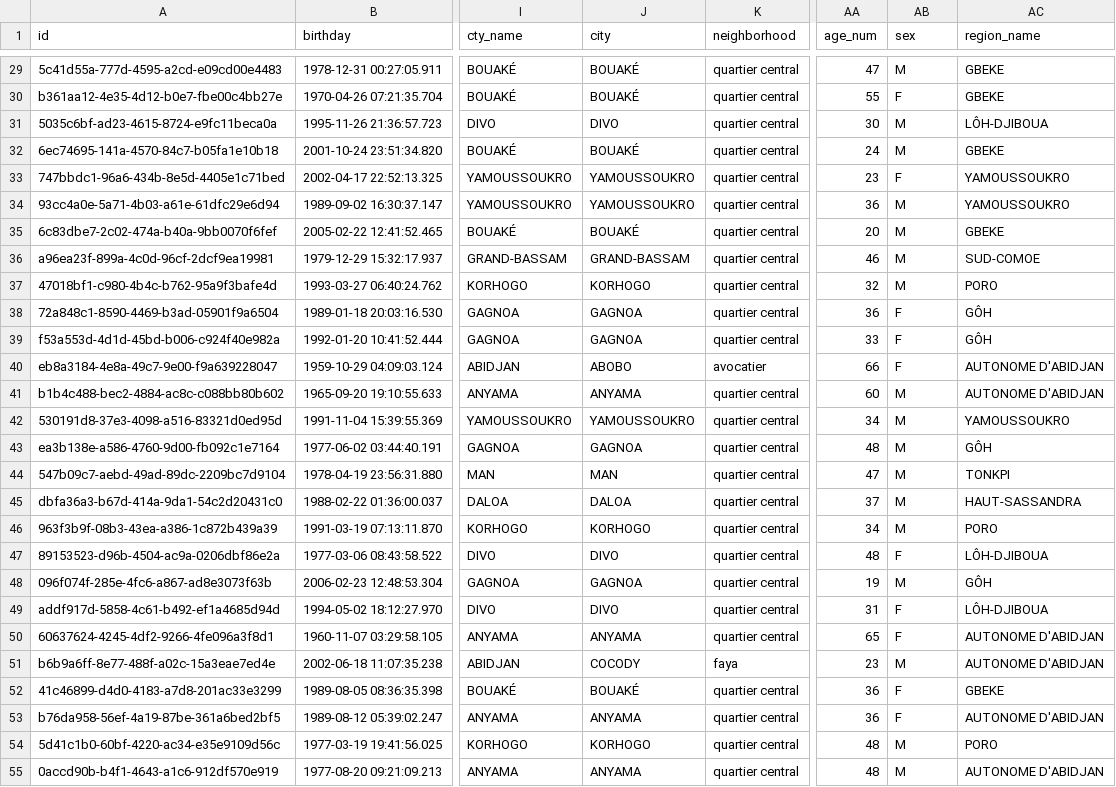
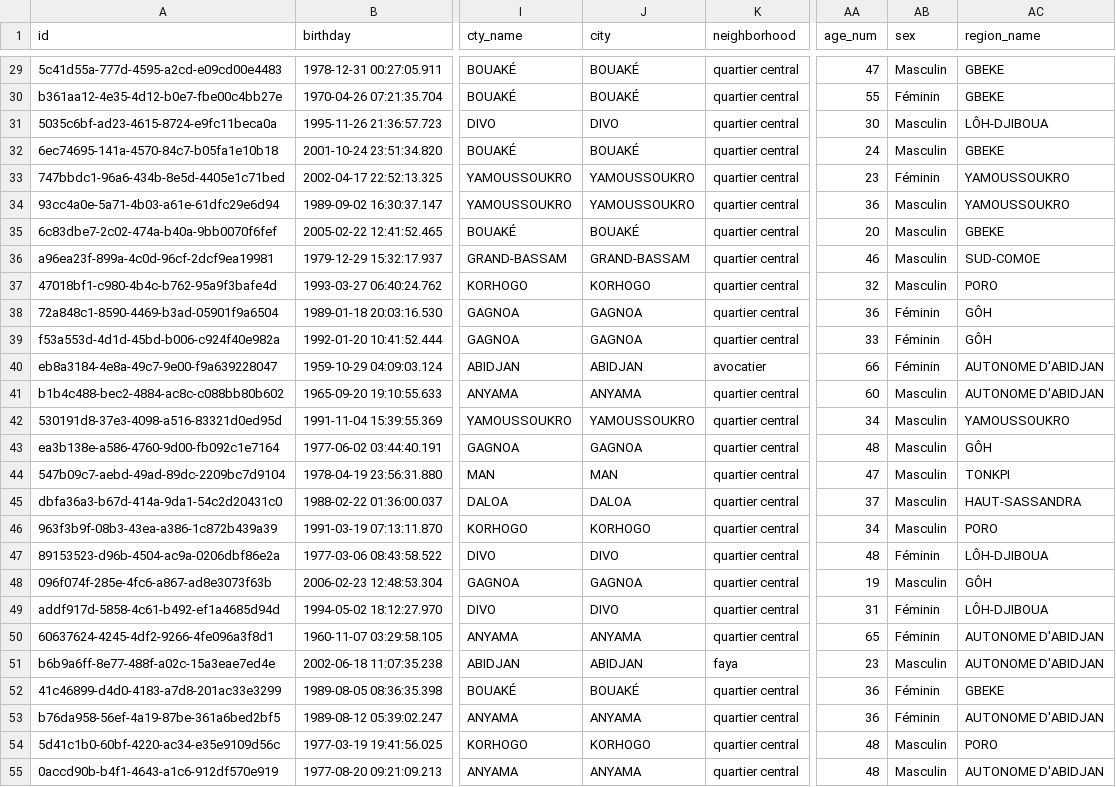
Before and after one commit to Didi17ane/Datas_Exploration, a CSV file: SCORING/Paquets/BD_Proxy_Users.csv, drawn as a sheet; only a part is shown, gaps mark what is left out; the diff covers the shown part only; the diff names each change by its address in the sheet, - before the commit and + after, or states it on an @@ line.

```diff
--- a/SCORING/Paquets/BD_Proxy_Users.csv
+++ b/SCORING/Paquets/BD_Proxy_Users.csv
-AB29 (sex): M
+AB29 (sex): Masculin
-AB30 (sex): F
+AB30 (sex): Féminin
-AB31:AB32 (sex): M
+AB31:AB32 (sex): Masculin
-AB33 (sex): F
+AB33 (sex): Féminin
-AB34:AB37 (sex): M
+AB34:AB37 (sex): Masculin
-AB38:AB40 (sex): F
+AB38:AB40 (sex): Féminin
-J40 (city): ABOBO
+J40 (city): ABIDJAN
-AB41:AB46 (sex): M
+AB41:AB46 (sex): Masculin
-AB47 (sex): F
+AB47 (sex): Féminin
-AB48 (sex): M
+AB48 (sex): Masculin
-AB49:AB50 (sex): F
+AB49:AB50 (sex): Féminin
-J51 (city): COCODY
+J51 (city): ABIDJAN
-AB51 (sex): M
+AB51 (sex): Masculin
-AB52:AB53 (sex): F
+AB52:AB53 (sex): Féminin
-AB54:AB55 (sex): M
+AB54:AB55 (sex): Masculin
```
Also changed, not shown: 83 edited cells elsewhere in this file, SCORING/Paquets/Proxy.csv, 27 other files.
